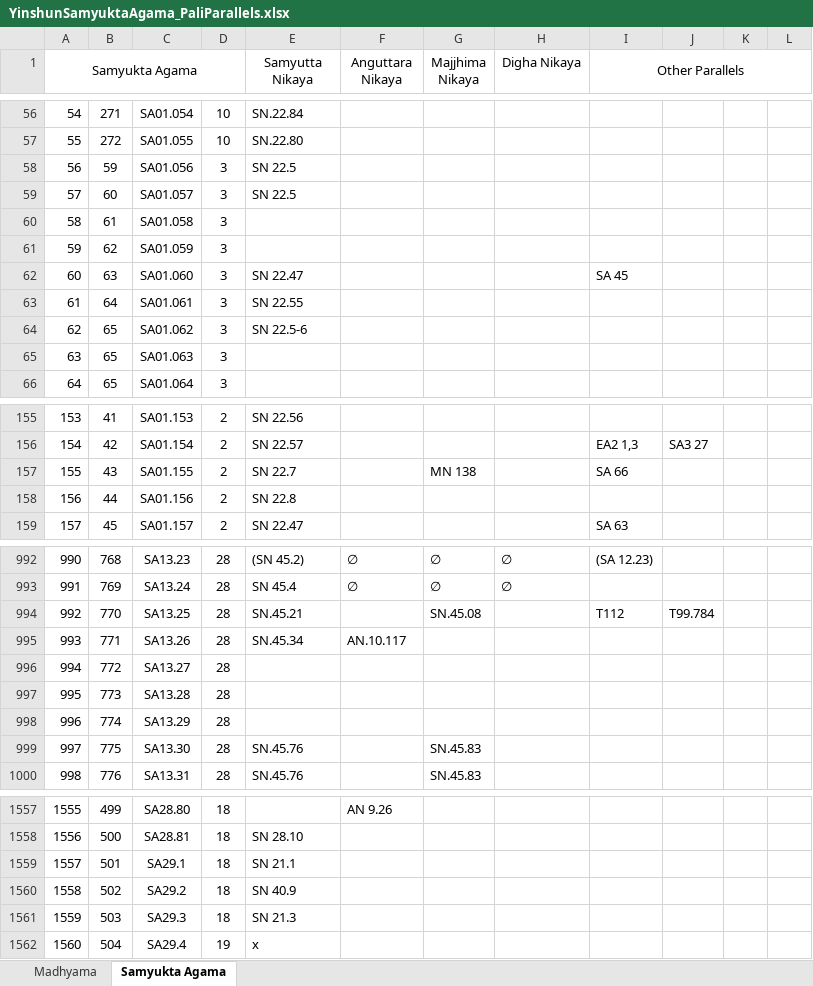
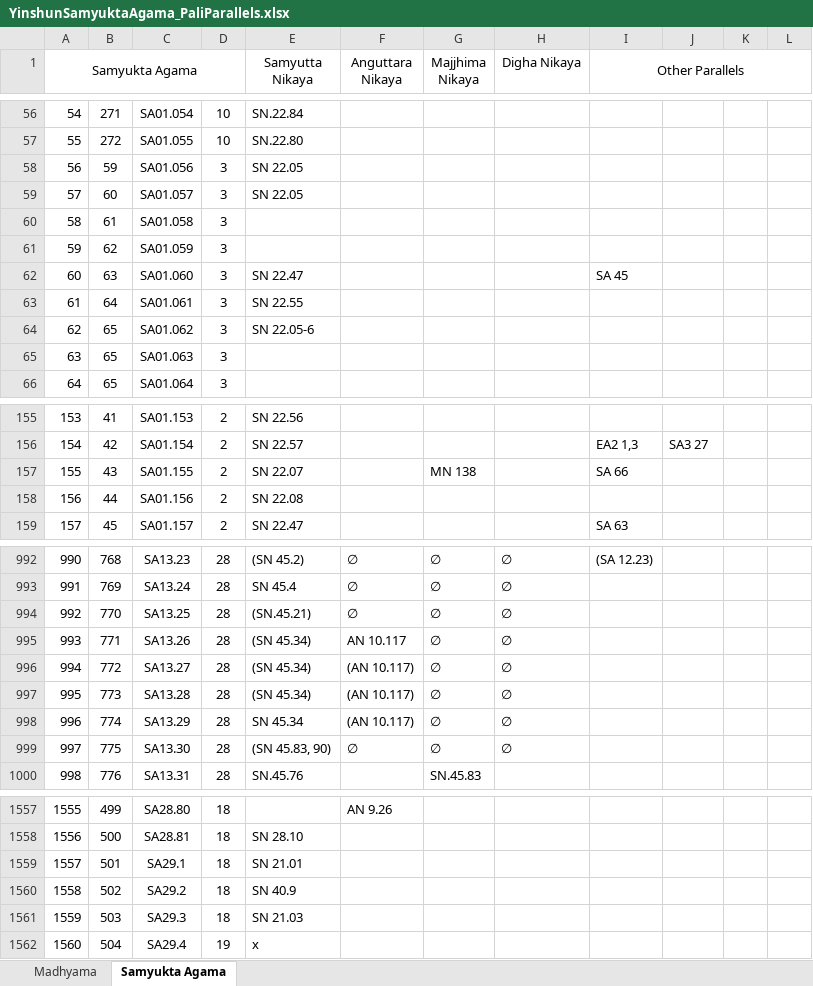
Before and after one commit to winterdharma/DharmaPearls, an Excel workbook: _data/YinshunSamyuktaAgama_PaliParallels.xlsx, sheet Samyukta Agama, drawn as a sheet; only a part is shown, gaps mark what is left out; values as stored, in another font and other column widths than the file's, no borders; the diff covers the shown part only; the diff names each change by its address in the sheet, - before the commit and + after, or states it on an @@ line.

```diff
--- a/_data/YinshunSamyuktaAgama_PaliParallels.xlsx (sheet Samyukta Agama)
+++ b/_data/YinshunSamyuktaAgama_PaliParallels.xlsx (sheet Samyukta Agama)
-E58:E59 (Samyutta Nikaya): SN 22.5
+E58:E59 (Samyutta Nikaya): SN 22.05
-E64 (Samyutta Nikaya): SN 22.5-6
+E64 (Samyutta Nikaya): SN 22.05-6
-E157 (Samyutta Nikaya): SN 22.7
+E157 (Samyutta Nikaya): SN 22.07
-E158 (Samyutta Nikaya): SN 22.8
+E158 (Samyutta Nikaya): SN 22.08
-E994 (Samyutta Nikaya): SN.45.21
+E994 (Samyutta Nikaya): (SN.45.21)
-F994 (Anguttara Nikaya): (empty)
+F994 (Anguttara Nikaya): ∅
-G994 (Majjhima Nikaya): SN.45.08
+G994 (Majjhima Nikaya): ∅
-H994:H999 (Digha Nikaya): (empty)
+H994:H999 (Digha Nikaya): ∅
-I994 (Other Parallels): T112
+I994 (Other Parallels): (empty)
-J994: T99.784
+J994: (empty)
-E995 (Samyutta Nikaya): SN.45.34
+E995 (Samyutta Nikaya): (SN 45.34)
-F995 (Anguttara Nikaya): AN.10.117
+F995 (Anguttara Nikaya): AN 10.117
-G995:G998 (Majjhima Nikaya): (empty)
+G995:G998 (Majjhima Nikaya): ∅
-E996:E997 (Samyutta Nikaya): (empty)
+E996:E997 (Samyutta Nikaya): (SN 45.34)
-F996:F998 (Anguttara Nikaya): (empty)
+F996:F998 (Anguttara Nikaya): (AN 10.117)
-E998 (Samyutta Nikaya): (empty)
+E998 (Samyutta Nikaya): SN 45.34
-E999 (Samyutta Nikaya): SN.45.76
+E999 (Samyutta Nikaya): (SN 45.83, 90)
-F999 (Anguttara Nikaya): (empty)
+F999 (Anguttara Nikaya): ∅
-G999 (Majjhima Nikaya): SN.45.83
+G999 (Majjhima Nikaya): ∅
-E1559 (Samyutta Nikaya): SN 21.1
+E1559 (Samyutta Nikaya): SN 21.01
-E1561 (Samyutta Nikaya): SN 21.3
+E1561 (Samyutta Nikaya): SN 21.03
```
Also changed, not shown: 5 edited cells elsewhere in this sheet, 30 other files.
